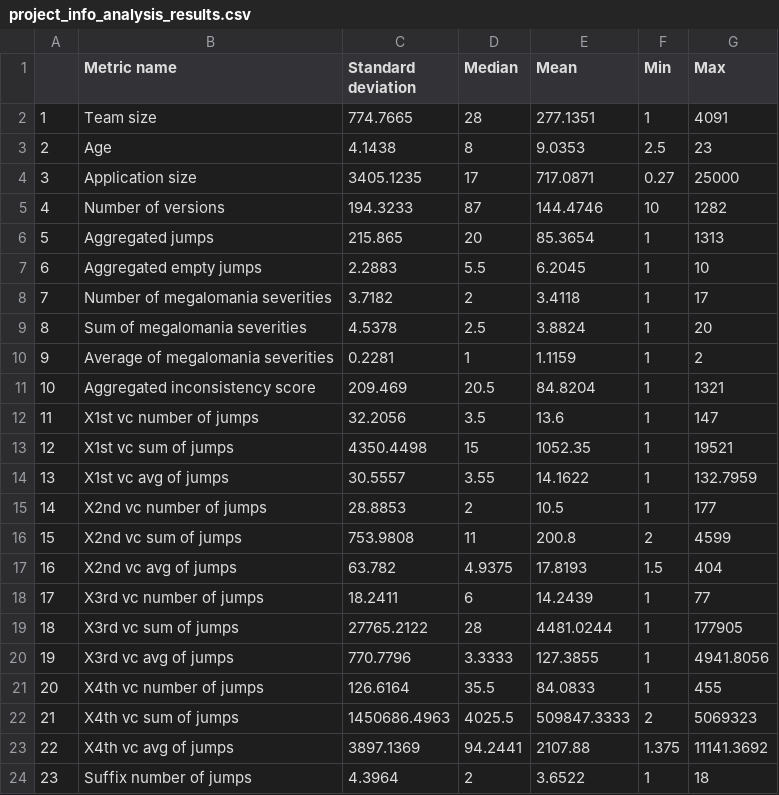
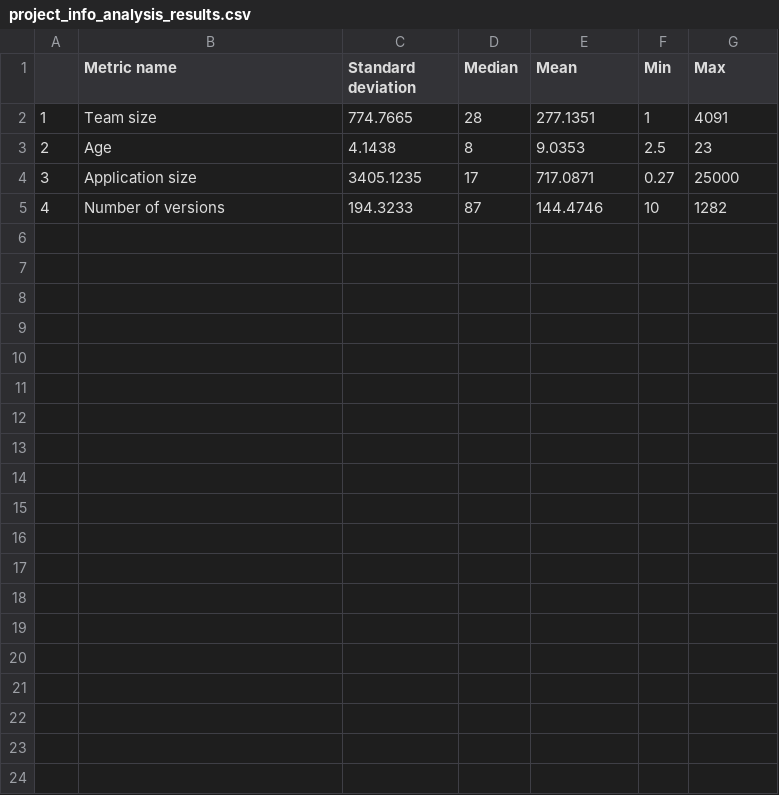
Before and after one commit to altern/VersionNumberingAnalyzer, a CSV file: data/project_info_analysis_results.csv, drawn as a sheet.

```diff
--- a/data/project_info_analysis_results.csv
+++ b/data/project_info_analysis_results.csv
@@ -5,20 +5 @@
 4,Number of versions,194.3233,87,144.4746,10,1282
-5,Aggregated jumps,215.865,20,85.3654,1,1313
-6,Aggregated empty jumps,2.2883,5.5,6.2045,1,10
-7,Number of megalomania severities,3.7182,2,3.4118,1,17
-8,Sum of megalomania severities,4.5378,2.5,3.8824,1,20
-9,Average of megalomania severities,0.2281,1,1.1159,1,2
-10,Aggregated inconsistency score,209.469,20.5,84.8204,1,1321
-11,X1st vc number of jumps,32.2056,3.5,13.6,1,147
-12,X1st vc sum of jumps,4350.4498,15,1052.35,1,19521
-13,X1st vc avg of jumps,30.5557,3.55,14.1622,1,132.7959
-14,X2nd vc number of jumps,28.8853,2,10.5,1,177
-15,X2nd vc sum of jumps,753.9808,11,200.8,2,4599
-16,X2nd vc avg of jumps,63.782,4.9375,17.8193,1.5,404
-17,X3rd vc number of jumps,18.2411,6,14.2439,1,77
-18,X3rd vc sum of jumps,27765.2122,28,4481.0244,1,177905
-19,X3rd vc avg of jumps,770.7796,3.3333,127.3855,1,4941.8056
-20,X4th vc number of jumps,126.6164,35.5,84.0833,1,455
-21,X4th vc sum of jumps,1450686.4963,4025.5,509847.3333,2,5069323
-22,X4th vc avg of jumps,3897.1369,94.2441,2107.88,1.375,11141.3692
-23,Suffix number of jumps,4.3964,2,3.6522,1,18
```
Also changed, not shown: data/age_analysis_results.csv, data/team_size_analysis_results.csv, 2 other files.
